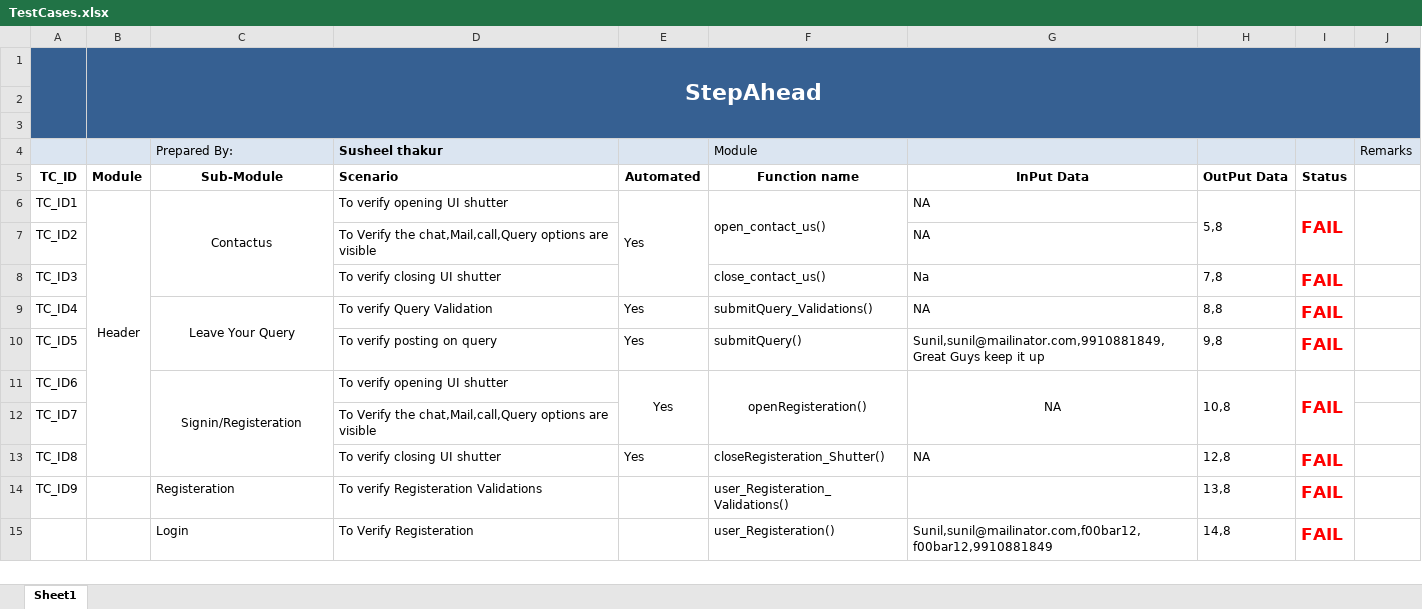
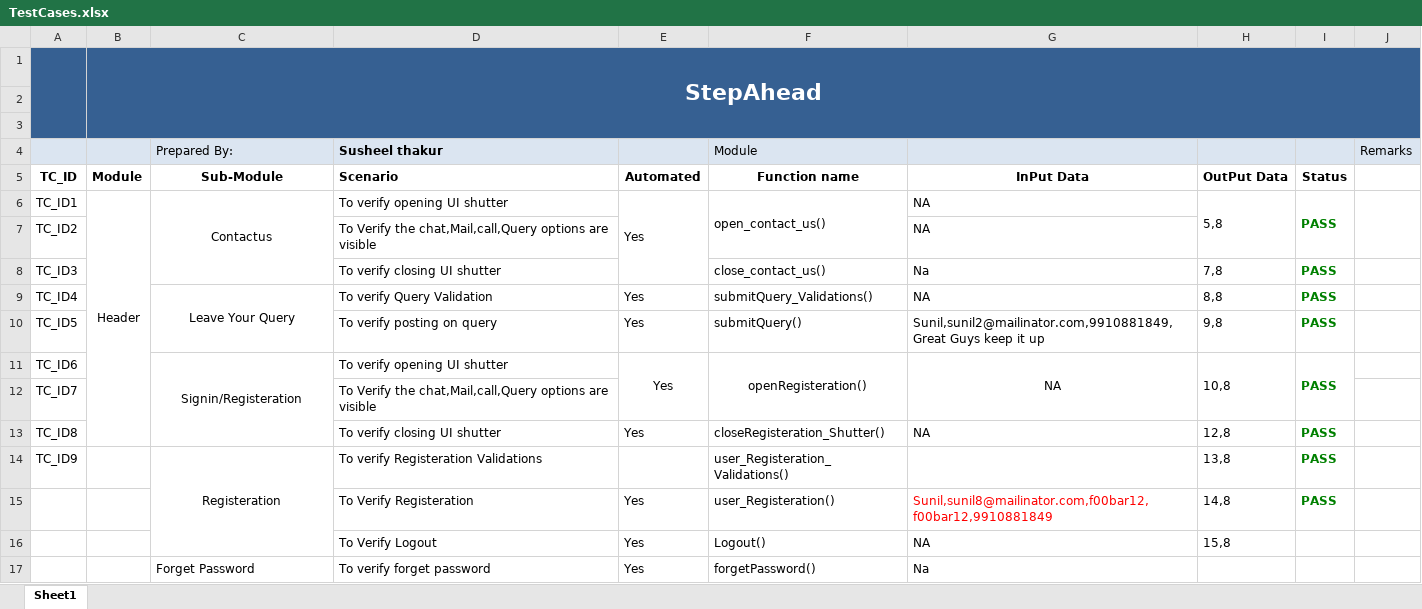
Before and after one commit to tbsl/StepAhead, an Excel workbook: Extra/TestCases.xlsx, sheet Sheet1, drawn as a sheet; values as stored, in another font and other column widths than the file's, no borders; the diff names each change by its address in the sheet, - before the commit and + after, or states it on an @@ line.

```diff
--- a/Extra/TestCases.xlsx (sheet Sheet1)
+++ b/Extra/TestCases.xlsx (sheet Sheet1)
-I6 (Status): FAIL
+I6 (Status): PASS
-I6 text colour: #FF0000
+I6 text colour: #008000, text size: smaller
-I8:I11 (Status): FAIL
+I8:I11 (Status): PASS
-I8:I11 text colour: #FF0000
+I8:I11 text colour: #008000, text size: smaller
-G10 (InPut Data): Sunil,sunil@mailinator.com,9910881849,Great Guys keep…
+G10 (InPut Data): Sunil,sunil2@mailinator.com,9910881849,Great Guys keep…
-I13:I15 (Status): FAIL
+I13:I15 (Status): PASS
-I13:I15 text colour: #FF0000
+I13:I15 text colour: #008000, text size: smaller
-C14 alignment: left
+C14 alignment: center
+C14:C16 merged
-C15 (Sub-Module): Login
+C15 (Sub-Module): (empty)
-E15 (Automated): (empty)
+E15 (Automated): Yes
-G15 (InPut Data): Sunil,sunil@mailinator.com,f00bar12,f00bar12,9910881849
+G15 (InPut Data): Sunil,sunil8@mailinator.com,f00bar12,f00bar12,9910881849
-G15 text colour: black
+G15 text colour: #FF0000
+row 16:  |  |  | To Verify Logout | Yes | Logout() | NA | 15,8
+row 17:  |  | Forget Password | To verify forget password | Yes | forgetPassword() | Na
```
Also changed, not shown: 21 other files.
